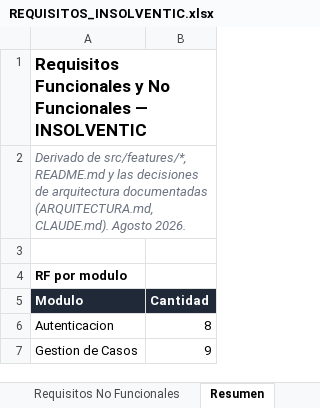
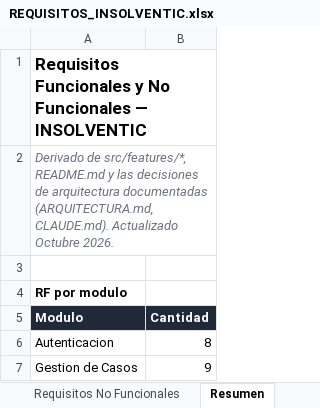
Before and after one commit to insolventic/insolventic, an Excel workbook: docs/REQUISITOS_INSOLVENTIC.xlsx, sheet Resumen, drawn as a sheet; only a part is shown; values as stored, in another font and other column widths than the file's, no borders; the diff names each change by its address in the sheet, - before the commit and + after, or states it on an @@ line.

Commit message:
docs: corregir referencia a deploy.yml obsoleto en requisitos no funcionales
RNF-17 describia el workflow de deploy que se elimino en la Sesion 3
(integracion nativa Vercel-GitHub). Actualizado para reflejar el gateo
de migraciones por $VERCEL_ENV=production en el buildCommand de
vercel.json. Se actualiza tambien la fecha del documento.

```diff
--- a/docs/REQUISITOS_INSOLVENTIC.xlsx (sheet Resumen)
+++ b/docs/REQUISITOS_INSOLVENTIC.xlsx (sheet Resumen)
-A2 (Modulo): …(ARQUITECTURA.md, CLAUDE.md). Agosto 2026.
+A2 (Modulo): …(ARQUITECTURA.md, CLAUDE.md). Actualizado Octubre 2026.
```
Also changed, not shown: sheet Requisitos No Funcionales.
